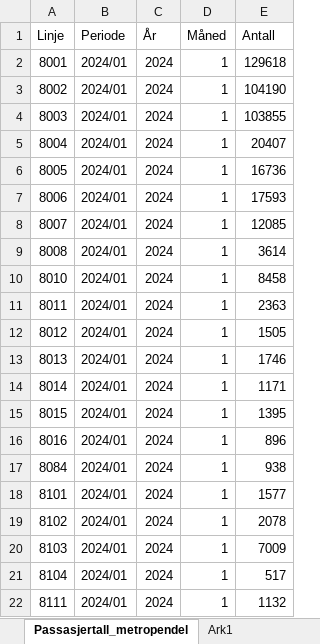
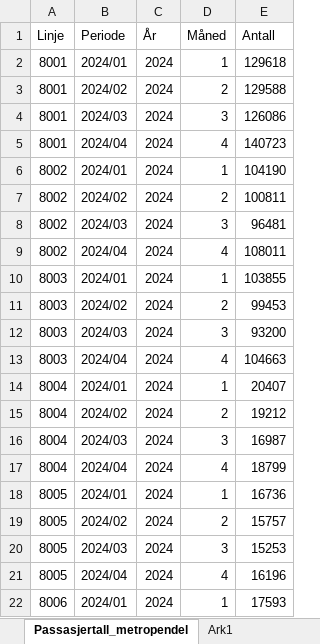
Before and after one commit to klmrules/bypakke_grenland, an Excel workbook: data til pbi/Passasjertall_metropendel.xlsx, sheet Passasjertall_metropendel, drawn as a sheet; only a part is shown; the shorter side is filled out with more unchanged rows; values as stored, in another font and other column widths than the file's, no borders; the diff covers the shown part only; the diff names each change by its address in the sheet, - before the commit and + after, or states it on an @@ line.

```diff
--- a/data til pbi/Passasjertall_metropendel.xlsx (sheet Passasjertall_metropendel)
+++ b/data til pbi/Passasjertall_metropendel.xlsx (sheet Passasjertall_metropendel)
+row 3: 8001 | 2024/02 | 2024 | 2 | 129588
+row 4: 8001 | 2024/03 | 2024 | 3 | 126086
+row 5: 8001 | 2024/04 | 2024 | 4 | 140723
@@ row 124 moved to row 7: 8002 @@
@@ row 245 moved to row 8: 8002 @@
+row 9: 8002 | 2024/04 | 2024 | 4 | 108011
@@ row 125 moved to row 11: 8003 @@
+row 12: 8003 | 2024/03 | 2024 | 3 | 93200
+row 13: 8003 | 2024/04 | 2024 | 4 | 104663
@@ row 126 moved to row 15: 8004 @@
@@ row 247 moved to row 16: 8004 @@
+row 17: 8004 | 2024/04 | 2024 | 4 | 18799
@@ row 127 moved to row 19: 8005 @@
@@ row 248 moved to row 20: 8005 @@
+row 21: 8005 | 2024/04 | 2024 | 4 | 16196
```
Also changed, not shown: 120 added rows, 7 removed rows and 225 moved rows elsewhere in this sheet, 6 other files.
